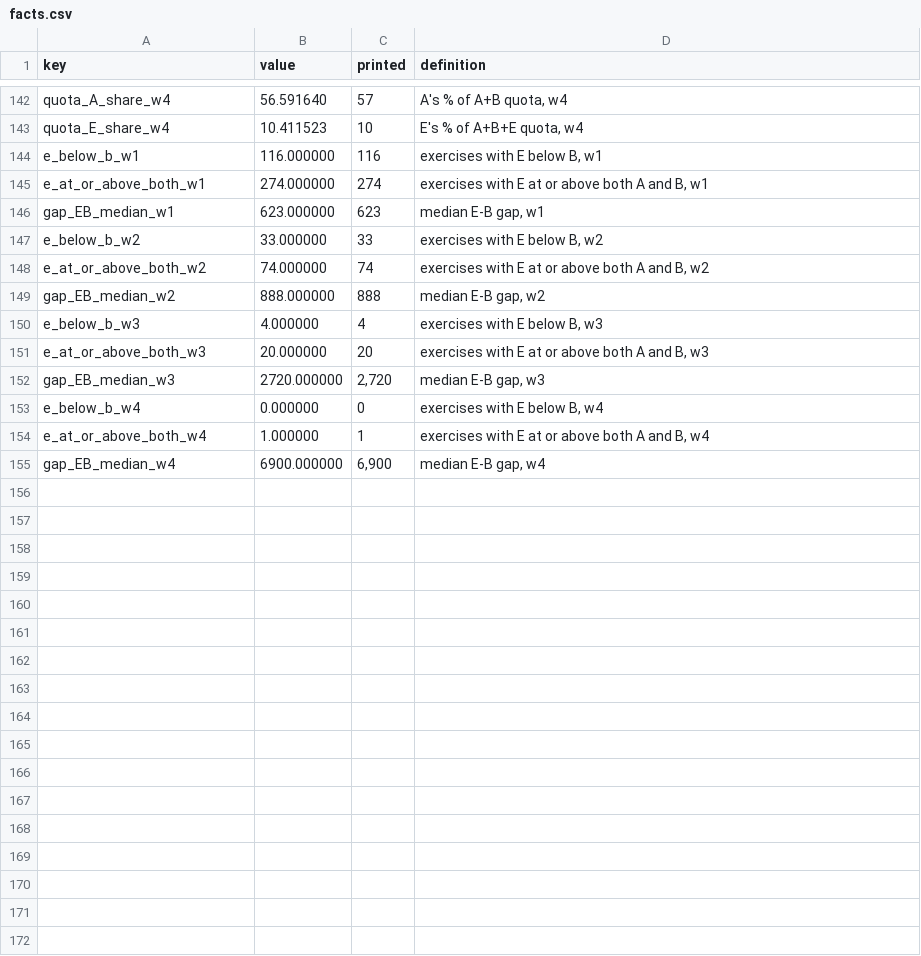
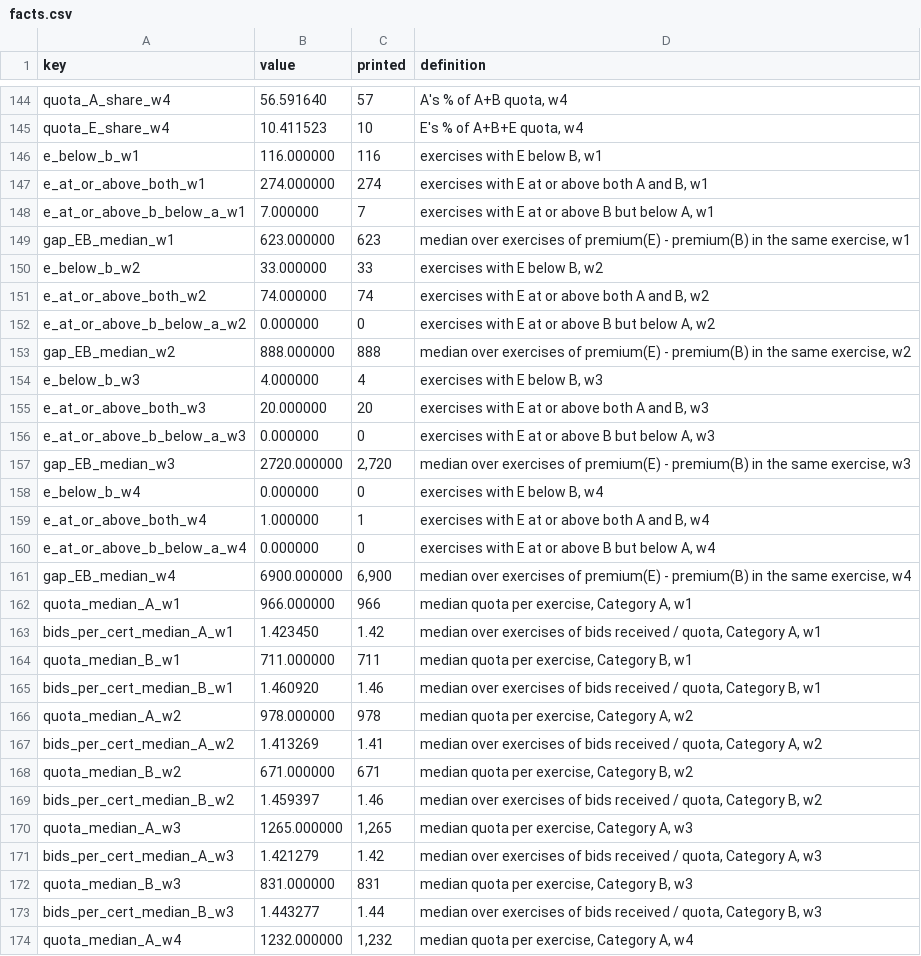
Before and after one commit to jacobbuildmodel/coe-analysis, a CSV file: lta-ab/out/facts.csv, drawn as a sheet; only a part is shown, gaps mark what is left out; the diff covers the shown part only.

```diff
--- a/lta-ab/out/facts.csv
+++ b/lta-ab/out/facts.csv
@@ -145,11 +147,28 @@ e_below_b_w1,116.000000,116,"exercises with E below B, w1"
 e_at_or_above_both_w1,274.000000,274,"exercises with E at or above both A and B, w1"
-gap_EB_median_w1,623.000000,623,"median E-B gap, w1"
+e_at_or_above_b_below_a_w1,7.000000,7,"exercises with E at or above B but below A, w1"
+gap_EB_median_w1,623.000000,623,"median over exercises of premium(E) - premium(B) in the same exercise, w1"
 e_below_b_w2,33.000000,33,"exercises with E below B, w2"
 e_at_or_above_both_w2,74.000000,74,"exercises with E at or above both A and B, w2"
-gap_EB_median_w2,888.000000,888,"median E-B gap, w2"
+e_at_or_above_b_below_a_w2,0.000000,0,"exercises with E at or above B but below A, w2"
+gap_EB_median_w2,888.000000,888,"median over exercises of premium(E) - premium(B) in the same exercise, w2"
 e_below_b_w3,4.000000,4,"exercises with E below B, w3"
 e_at_or_above_both_w3,20.000000,20,"exercises with E at or above both A and B, w3"
-gap_EB_median_w3,2720.000000,"2,720","median E-B gap, w3"
+e_at_or_above_b_below_a_w3,0.000000,0,"exercises with E at or above B but below A, w3"
+gap_EB_median_w3,2720.000000,"2,720","median over exercises of premium(E) - premium(B) in the same exercise, w3"
 e_below_b_w4,0.000000,0,"exercises with E below B, w4"
 e_at_or_above_both_w4,1.000000,1,"exercises with E at or above both A and B, w4"
-gap_EB_median_w4,6900.000000,"6,900","median E-B gap, w4"
+e_at_or_above_b_below_a_w4,0.000000,0,"exercises with E at or above B but below A, w4"
+gap_EB_median_w4,6900.000000,"6,900","median over exercises of premium(E) - premium(B) in the same exercise, w4"
+quota_median_A_w1,966.000000,966,"median quota per exercise, Category A, w1"
+bids_per_cert_median_A_w1,1.423450,1.42,"median over exercises of bids received / quota, Category A, w1"
+quota_median_B_w1,711.000000,711,"median quota per exercise, Category B, w1"
+bids_per_cert_median_B_w1,1.460920,1.46,"median over exercises of bids received / quota, Category B, w1"
+quota_median_A_w2,978.000000,978,"median quota per exercise, Category A, w2"
+bids_per_cert_median_A_w2,1.413269,1.41,"median over exercises of bids received / quota, Category A, w2"
+quota_median_B_w2,671.000000,671,"median quota per exercise, Category B, w2"
+bids_per_cert_median_B_w2,1.459397,1.46,"median over exercises of bids received / quota, Category B, w2"
+quota_median_A_w3,1265.000000,"1,265","median quota per exercise, Category A, w3"
+bids_per_cert_median_A_w3,1.421279,1.42,"median over exercises of bids received / quota, Category A, w3"
+quota_median_B_w3,831.000000,831,"median quota per exercise, Category B, w3"
+bids_per_cert_median_B_w3,1.443277,1.44,"median over exercises of bids received / quota, Category B, w3"
+quota_median_A_w4,1232.000000,"1,232","median quota per exercise, Category A, w4"
```
Also changed, not shown: 5 added rows elsewhere in this file, lta-ab/number_manifest.csv, 11 other files.
